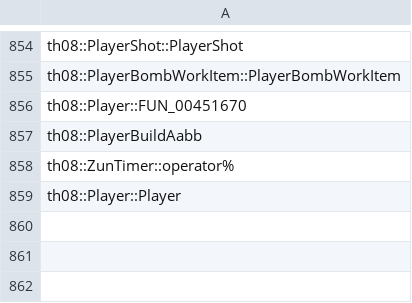
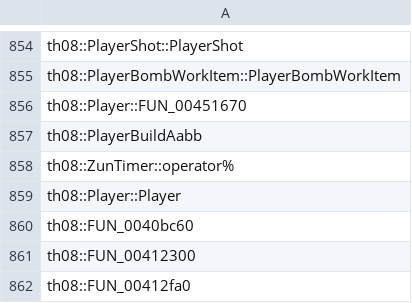
Before and after one commit to koishikois259/th08-multi, a CSV file: config/implemented.csv, drawn as a sheet; only a part is shown, gaps mark what is left out.

```diff
--- a/config/implemented.csv
+++ b/config/implemented.csv
@@ -859 +859,4 @@ th08::ZunTimer::operator%
 th08::Player::Player
+th08::FUN_0040bc60
+th08::FUN_00412300
+th08::FUN_00412fa0
```
Also changed, not shown: config/mapping.csv, config/matches.csv, 7 other files.
